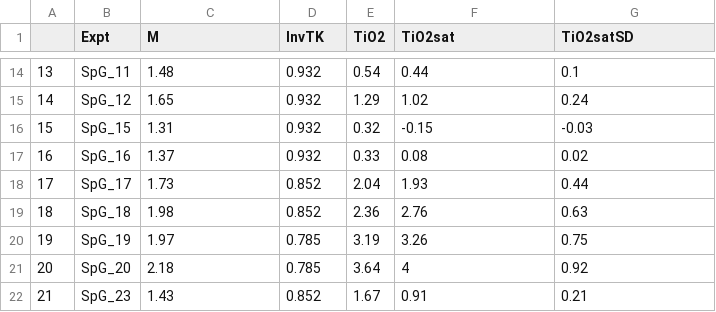
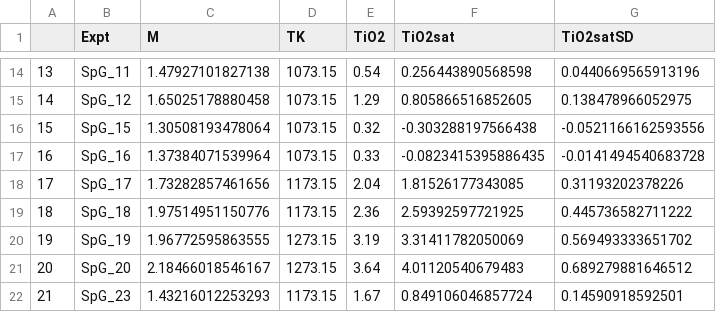
Before and after one commit to johncayers/TitaniteExpts, a CSV file: TiO2ModelTable.csv, drawn as a sheet; only a part is shown, gaps mark what is left out; the diff covers the shown part only.

```diff
--- a/TiO2ModelTable.csv
+++ b/TiO2ModelTable.csv
@@ -1 +1 @@
-"","Expt","M","InvTK","TiO2","TiO2sat","TiO2satSD"
+"","Expt","M","TK","TiO2","TiO2sat","TiO2satSD"
@@ -14,9 +14,9 @@
-"13","SpG_11",1.48,0.932,0.54,0.44,0.1
-"14","SpG_12",1.65,0.932,1.29,1.02,0.24
-"15","SpG_15",1.31,0.932,0.32,-0.15,-0.03
-"16","SpG_16",1.37,0.932,0.33,0.08,0.02
-"17","SpG_17",1.73,0.852,2.04,1.93,0.44
-"18","SpG_18",1.98,0.852,2.36,2.76,0.63
-"19","SpG_19",1.97,0.785,3.19,3.26,0.75
-"20","SpG_20",2.18,0.785,3.64,4,0.92
-"21","SpG_23",1.43,0.852,1.67,0.91,0.21
+"13","SpG_11",1.47927101827138,1073.15,0.54,0.256443890568598,0.0440669565913196
+"14","SpG_12",1.65025178880458,1073.15,1.29,0.805866516852605,0.138478966052975
+"15","SpG_15",1.30508193478064,1073.15,0.32,-0.303288197566438,-0.0521166162593556
+"16","SpG_16",1.37384071539964,1073.15,0.33,-0.0823415395886435,-0.0141494540683728
+"17","SpG_17",1.73282857461656,1173.15,2.04,1.81526177343085,0.31193202378226
+"18","SpG_18",1.97514951150776,1173.15,2.36,2.59392597721925,0.445736582711222
+"19","SpG_19",1.96772595863555,1273.15,3.19,3.31411782050069,0.569493333651702
+"20","SpG_20",2.18466018546167,1273.15,3.64,4.01120540679483,0.689279881646512
+"21","SpG_23",1.43216012253293,1173.15,1.67,0.849106046857724,0.14590918592501
```
Also changed, not shown: 92 edited cells elsewhere in this file, TiO2AllExptsModelTable.csv, TitaniteExptsV3.csv, 22 other files.
